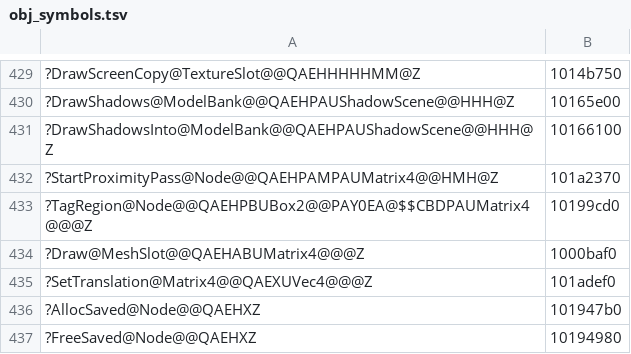
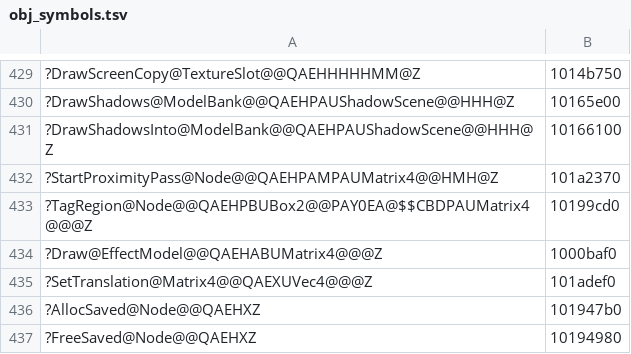
Before and after one commit to ObeseCatLord/Gurumin-Decompilation, a TSV file: decomp/obj_symbols.tsv, drawn as a sheet; only a part is shown, gaps mark what is left out; the diff names each change by its address in the sheet, - before the commit and + after, or states it on an @@ line.

```diff
--- a/decomp/obj_symbols.tsv
+++ b/decomp/obj_symbols.tsv
-A434: ?Draw@MeshSlot@@QAEHABUMatrix4@@@Z
+A434: ?Draw@EffectModel@@QAEHABUMatrix4@@@Z
```
Also changed, not shown: 36 other files.
